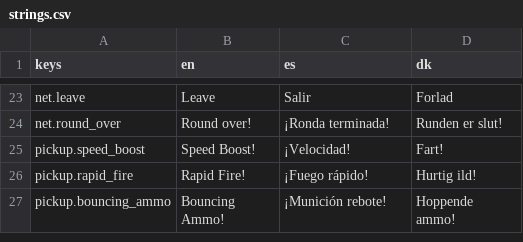
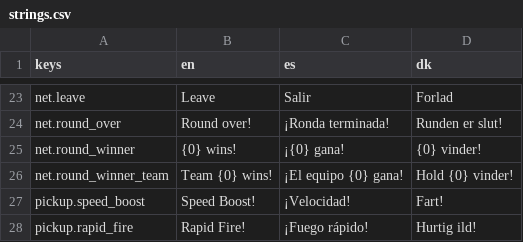
Before and after one commit to Vodkadav/TankGame, a CSV file: client/i18n/strings.csv, drawn as a sheet; only a part is shown, gaps mark what is left out; the shorter side is filled out with more unchanged rows.

```diff
--- a/client/i18n/strings.csv
+++ b/client/i18n/strings.csv
@@ -24,2 +24,4 @@ net.leave,"Leave","Salir","Forlad"
 net.round_over,"Round over!","¡Ronda terminada!","Runden er slut!"
+net.round_winner,"{0} wins!","¡{0} gana!","{0} vinder!"
+net.round_winner_team,"Team {0} wins!","¡El equipo {0} gana!","Hold {0} vinder!"
 pickup.speed_boost,"Speed Boost!","¡Velocidad!","Fart!"
```
Also changed, not shown: 7 other files.
